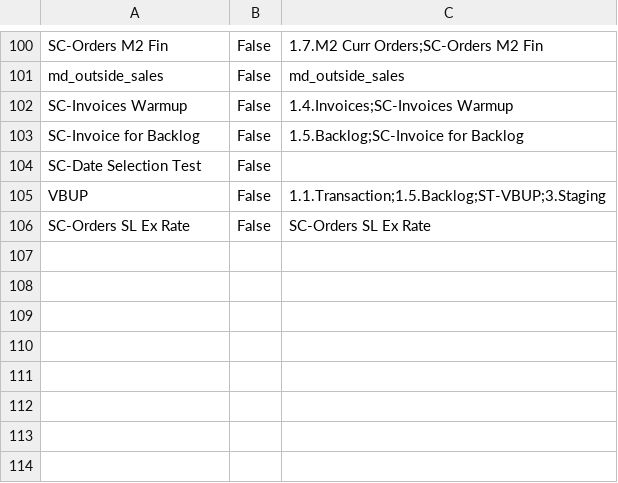
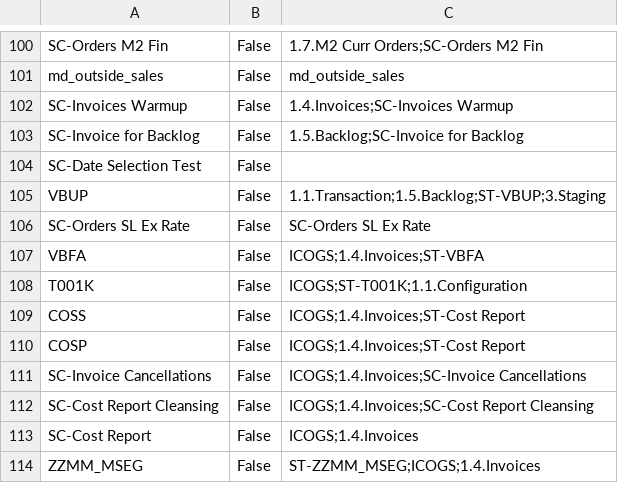
Before and after one commit to Centelli/40-Sales, a CSV file: 90 - Sales/90 - Sales Source list.csv, drawn as a sheet; only a part is shown, gaps mark what is left out.

Commit message:
ICOGS Changes - 13Mar19

```diff
--- a/90 - Sales/90 - Sales Source list.csv
+++ b/90 - Sales/90 - Sales Source list.csv
@@ -106 +106,9 @@ VBUP,False,1.1.Transaction;1.5.Backlog;ST-VBUP;3.Staging
 SC-Orders SL Ex Rate,False,SC-Orders SL Ex Rate
+VBFA,False,ICOGS;1.4.Invoices;ST-VBFA
+T001K,False,ICOGS;ST-T001K;1.1.Configuration
+COSS,False,ICOGS;1.4.Invoices;ST-Cost Report
+COSP,False,ICOGS;1.4.Invoices;ST-Cost Report
+SC-Invoice Cancellations,False,ICOGS;1.4.Invoices;SC-Invoice Cancellations
+SC-Cost Report Cleansing,False,ICOGS;1.4.Invoices;SC-Cost Report Cleansing
+SC-Cost Report,False,ICOGS;1.4.Invoices
+ZZMM_MSEG,False,ST-ZZMM_MSEG;ICOGS;1.4.Invoices
```
Also changed, not shown: 10 other files.
